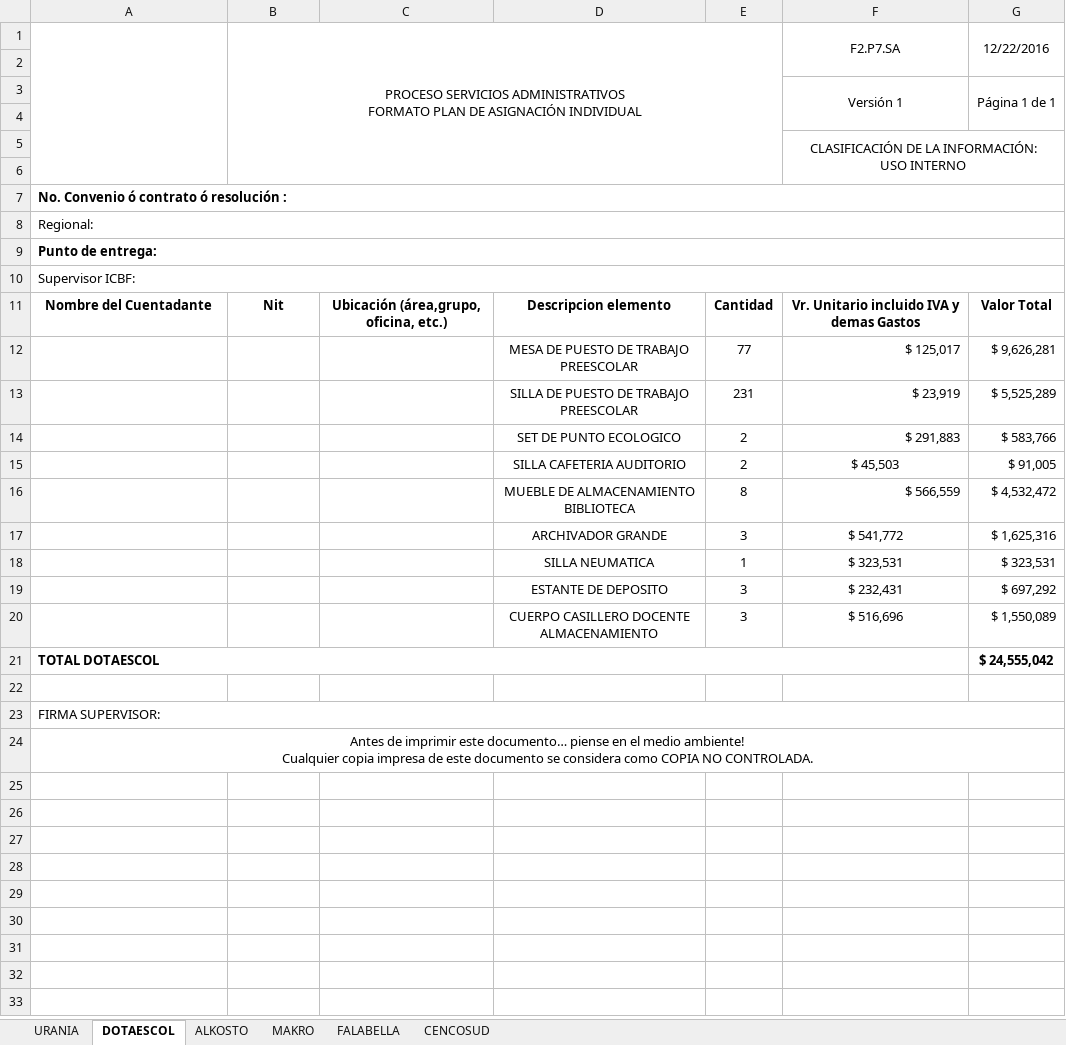
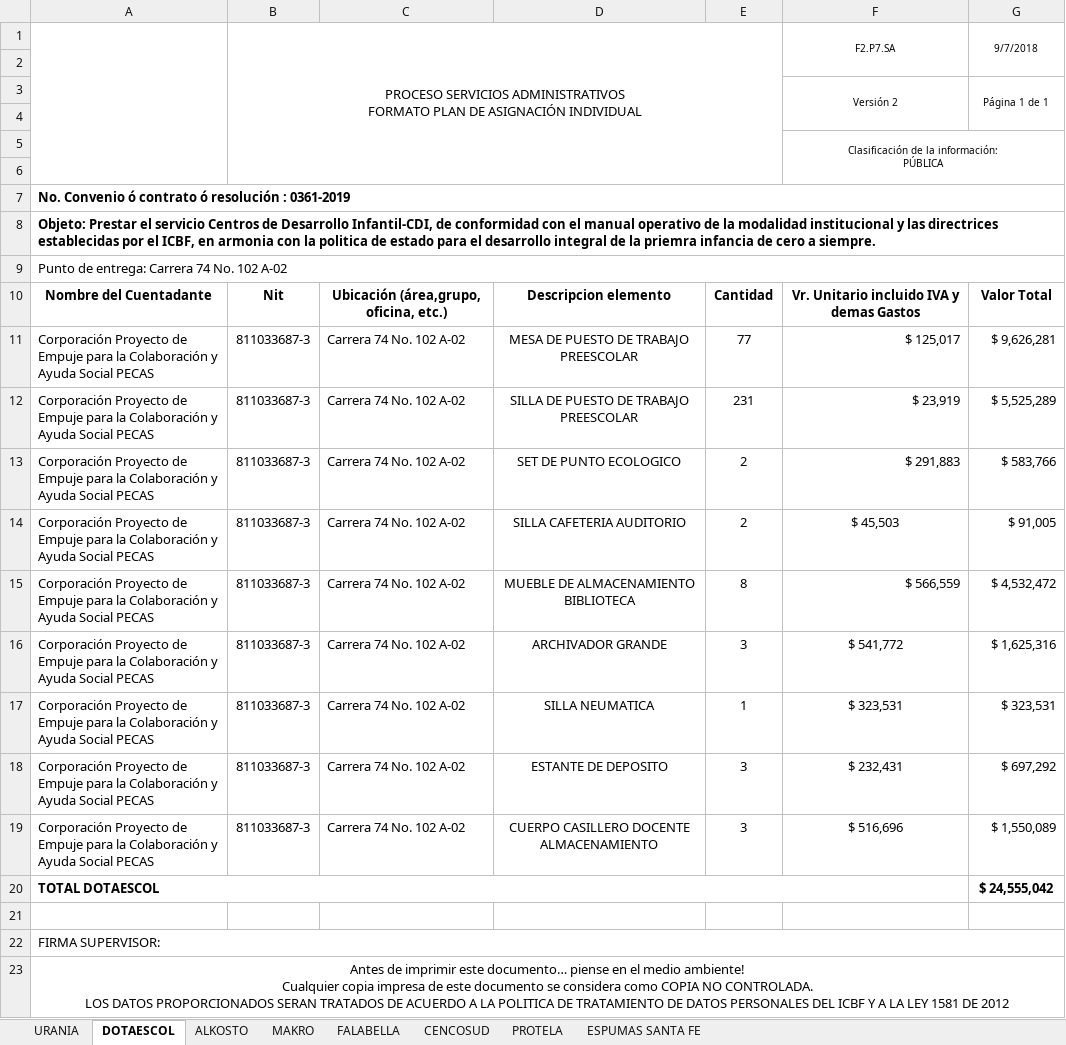
Before and after one commit to paulaO/Dotaciones2019, an Excel workbook: 5.GestionDotaciones/DAPRE/CDI-Apartadó/IngresoInventario/PlanAsignacionApartado.xlsx, sheet DOTAESCOL, drawn as a sheet; values as stored, in another font and other column widths than the file's, no borders; charts and pictures not drawn; removed rows and columns are numbered as before the commit, all else as after; ↵ is a line break in a cell; the diff names each change by its address in the sheet, - before the commit and + after, or states it on an @@ line.

```diff
--- a/5.GestionDotaciones/DAPRE/CDI-Apartadó/IngresoInventario/PlanAsignacionApartado.xlsx (sheet DOTAESCOL)
+++ b/5.GestionDotaciones/DAPRE/CDI-Apartadó/IngresoInventario/PlanAsignacionApartado.xlsx (sheet DOTAESCOL)
+sheet tab: PROTELA
+sheet tab: ESPUMAS SANTA FE
@@ F1:G1 text size: smaller @@
-G1: 12/22/2016
+G1: 9/7/2018
-F3: Versión 1
+F3: Versión 2
@@ F3:G3 text size: smaller @@
-F5: CLASIFICACIÓN DE LA INFORMACIÓN: ↵ USO INTERNO
+F5: Clasificación de la información: ↵ PÚBLICA
@@ F5 text size: smaller @@
-A7: No. Convenio ó contrato ó resolución :
+A7: No. Convenio ó contrato ó resolución : 0361-2019
-A8: Regional:
+A8: Objeto: Prestar el servicio Centros de Desarrollo Infantil-CDI, de conformidad con el manual operativo de la modalidad institucional y las directrices establecidas por el ICBF, en armonia con la politica de estado para el desarrollo integral de la priemra infancia de cero a siempre.
-A8 bold: off
+A8 bold: on
-A9: Punto de entrega:
+A9: Punto de entrega: Carrera 74 No. 102 A-02
-A9 bold: on
+A9 bold: off
-row 10: Supervisor ICBF:
-A11:A19: (empty)
+A11:A19: Corporación Proyecto de Empuje para la Colaboración y Ayuda Social PECAS
-B11:B19: (empty)
+B11:B19: 811033687-3
-C11:C19: (empty)
+C11:C19: Carrera 74 No. 102 A-02
-A23: …NO CONTROLADA.
+A23: …NO CONTROLADA. ↵ LOS DATOS PROPORCIONADOS SERAN TRATADOS DE ACUERDO A LA POLITICA DE TRATAMIENTO DE DATOS PERSONALES DEL ICBF Y A LA LEY 1581 DE 2012
```
Also changed, not shown: sheet URANIA, sheet MAKRO, sheet ALKOSTO, sheet FALABELLA, sheet CENCOSUD, formulas that keep their value, charts or pictures, 5.GestionDotaciones/DAPRE/Belen de los Andaquies/IngresoInventario/f1.p7.sa_formato_plan_distribucion_v2.xlsx, 24 other files.
